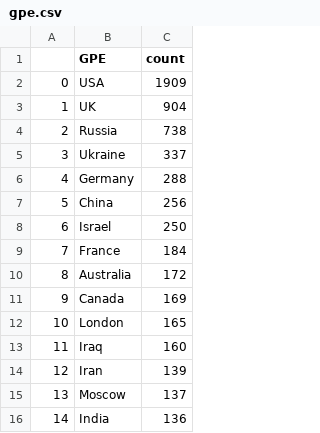
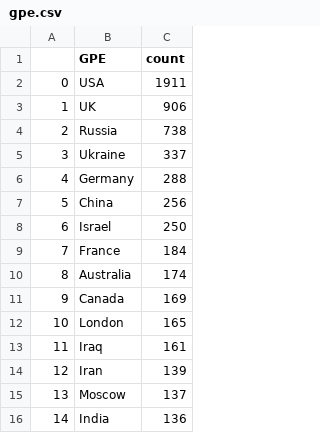
Before and after one commit to yusufaliozkan/clone-zotero-intelligence-bibliography, a CSV file: gpe.csv, drawn as a sheet.

```diff
--- a/gpe.csv
+++ b/gpe.csv
@@ -1,4 +1,4 @@
 ,GPE,count
-0,USA,1909
-1,UK,904
+0,USA,1911
+1,UK,906
 2,Russia,738
@@ -9,6 +9,6 @@
 7,France,184
-8,Australia,172
+8,Australia,174
 9,Canada,169
 10,London,165
-11,Iraq,160
+11,Iraq,161
 12,Iran,139
```
Also changed, not shown: author_auto_replacements.csv, citations.csv, 3 other files.
